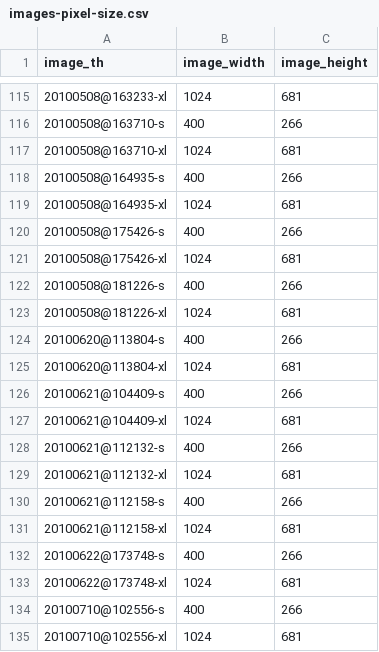
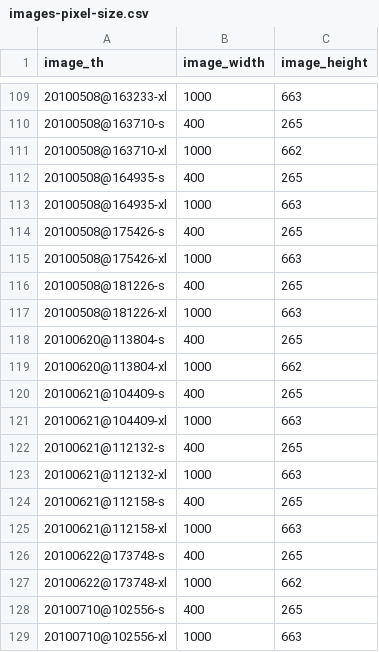
Before and after one commit to maurotrb/mtphotosite-17, a CSV file: src/images-pixel-size.csv, drawn as a sheet; only a part is shown, gaps mark what is left out; the diff covers the shown part only.

```diff
--- a/src/images-pixel-size.csv
+++ b/src/images-pixel-size.csv
@@ -115,21 +109,21 @@
-"20100508@163233-xl","1024","681"
-"20100508@163710-s","400","266"
-"20100508@163710-xl","1024","681"
-"20100508@164935-s","400","266"
-"20100508@164935-xl","1024","681"
-"20100508@175426-s","400","266"
-"20100508@175426-xl","1024","681"
-"20100508@181226-s","400","266"
-"20100508@181226-xl","1024","681"
-"20100620@113804-s","400","266"
-"20100620@113804-xl","1024","681"
-"20100621@104409-s","400","266"
-"20100621@104409-xl","1024","681"
-"20100621@112132-s","400","266"
-"20100621@112132-xl","1024","681"
-"20100621@112158-s","400","266"
-"20100621@112158-xl","1024","681"
-"20100622@173748-s","400","266"
-"20100622@173748-xl","1024","681"
-"20100710@102556-s","400","266"
-"20100710@102556-xl","1024","681"
+"20100508@163233-xl","1000","663"
+"20100508@163710-s","400","265"
+"20100508@163710-xl","1000","662"
+"20100508@164935-s","400","265"
+"20100508@164935-xl","1000","663"
+"20100508@175426-s","400","265"
+"20100508@175426-xl","1000","663"
+"20100508@181226-s","400","265"
+"20100508@181226-xl","1000","663"
+"20100620@113804-s","400","265"
+"20100620@113804-xl","1000","662"
+"20100621@104409-s","400","265"
+"20100621@104409-xl","1000","663"
+"20100621@112132-s","400","265"
+"20100621@112132-xl","1000","663"
+"20100621@112158-s","400","265"
+"20100621@112158-xl","1000","663"
+"20100622@173748-s","400","265"
+"20100622@173748-xl","1000","662"
+"20100710@102556-s","400","265"
+"20100710@102556-xl","1000","663"
```
Also changed, not shown: 2 added rows, 10 removed rows and 75 edited cells elsewhere in this file, src/images-digikam-metadata.csv, 38 other files.
